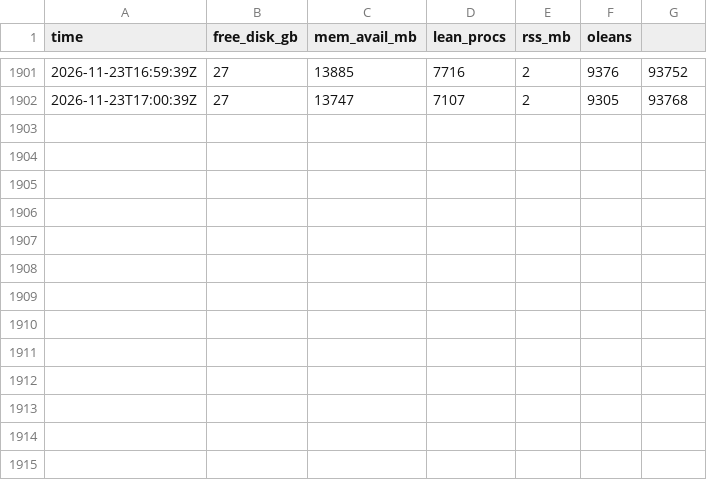
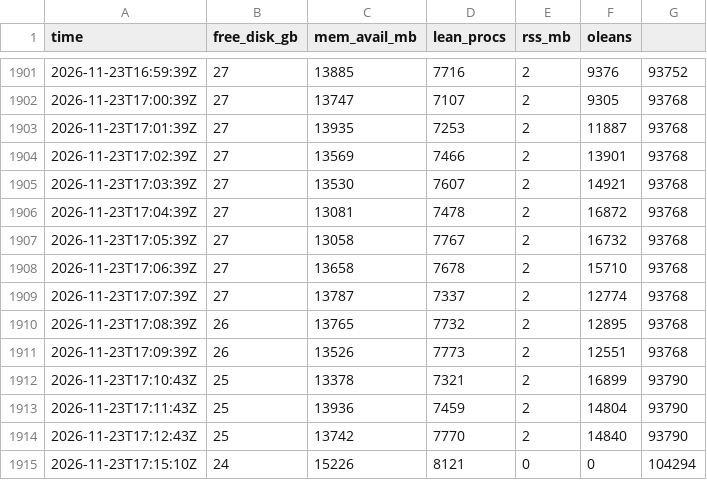
Before and after one commit to borism/riemann-hypothesis, a TSV file: verification/runs/20261122-step2-live/monitor-step2.tsv, drawn as a sheet; only a part is shown, gaps mark what is left out; the diff names each change by its address in the sheet, - before the commit and + after, or states it on an @@ line.

```diff
--- a/verification/runs/20261122-step2-live/monitor-step2.tsv
+++ b/verification/runs/20261122-step2-live/monitor-step2.tsv
+row 1903: 2026-11-23T17:01:39Z | 27 | 13935 | 7253 | 2 | 11887 | 93768
+row 1904: 2026-11-23T17:02:39Z | 27 | 13569 | 7466 | 2 | 13901 | 93768
+row 1905: 2026-11-23T17:03:39Z | 27 | 13530 | 7607 | 2 | 14921 | 93768
+row 1906: 2026-11-23T17:04:39Z | 27 | 13081 | 7478 | 2 | 16872 | 93768
+row 1907: 2026-11-23T17:05:39Z | 27 | 13058 | 7767 | 2 | 16732 | 93768
+row 1908: 2026-11-23T17:06:39Z | 27 | 13658 | 7678 | 2 | 15710 | 93768
+row 1909: 2026-11-23T17:07:39Z | 27 | 13787 | 7337 | 2 | 12774 | 93768
+row 1910: 2026-11-23T17:08:39Z | 26 | 13765 | 7732 | 2 | 12895 | 93768
+row 1911: 2026-11-23T17:09:39Z | 26 | 13526 | 7773 | 2 | 12551 | 93768
+row 1912: 2026-11-23T17:10:43Z | 25 | 13378 | 7321 | 2 | 16899 | 93790
+row 1913: 2026-11-23T17:11:43Z | 25 | 13936 | 7459 | 2 | 14804 | 93790
+row 1914: 2026-11-23T17:12:43Z | 25 | 13742 | 7770 | 2 | 14840 | 93790
+row 1915: 2026-11-23T17:15:10Z | 24 | 15226 | 8121 | 0 | 0 | 104294
```
Also changed, not shown: verification/runs/20261122-step2-live/progress.tsv, 2 other files.
